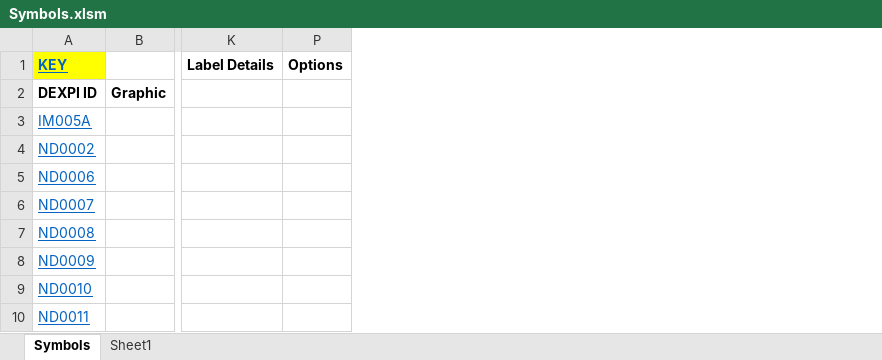
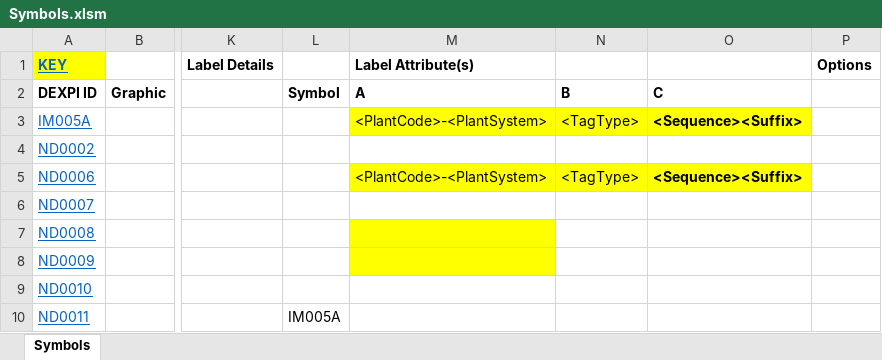
Before and after one commit to equinor/NOAKADEXPI, an Excel workbook: Symbols.xlsm, sheet Symbols, drawn as a sheet; only a part is shown, gaps mark what is left out; values as stored, in another font and other column widths than the file's, no borders; charts and pictures not drawn; the diff names each change by its address in the sheet, - before the commit and + after, or states it on an @@ line.

```diff
--- a/Symbols.xlsm (sheet Symbols)
+++ b/Symbols.xlsm (sheet Symbols)
-sheet tab: Sheet1
@@ column L (Symbol) unhidden, row 10: IM005A @@
@@ column M (A) unhidden, row 1: Label Attribute(s); rows 3-5: <PlantCode>-<PlantSystem> |  | <PlantCode>-<PlantSystem> @@
@@ column N (B) unhidden, rows 3-5: <TagType> |  | <TagType> @@
@@ column O (C) unhidden, rows 3-5: <Sequence><Suffix> |  | <Sequence><Suffix> @@
```
